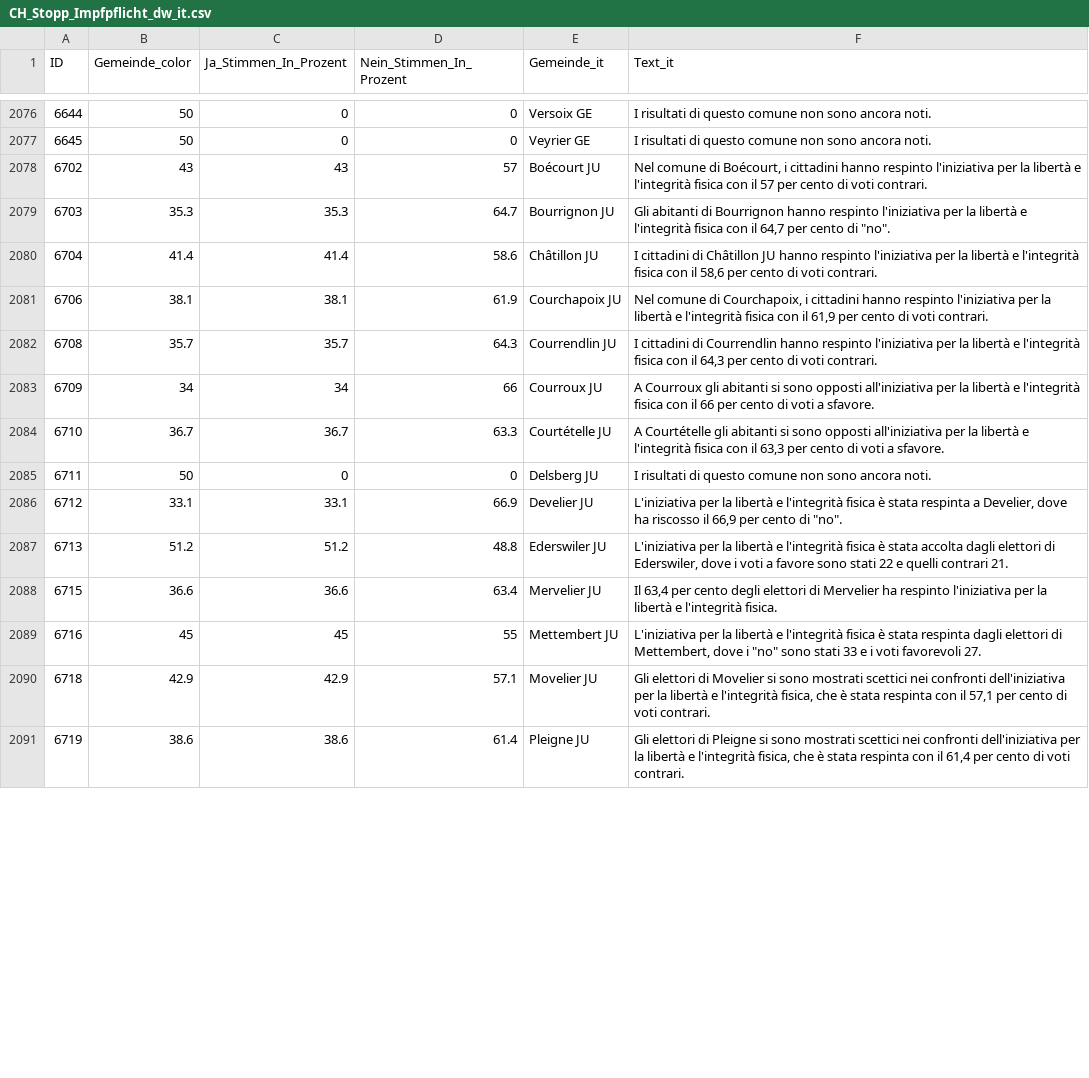
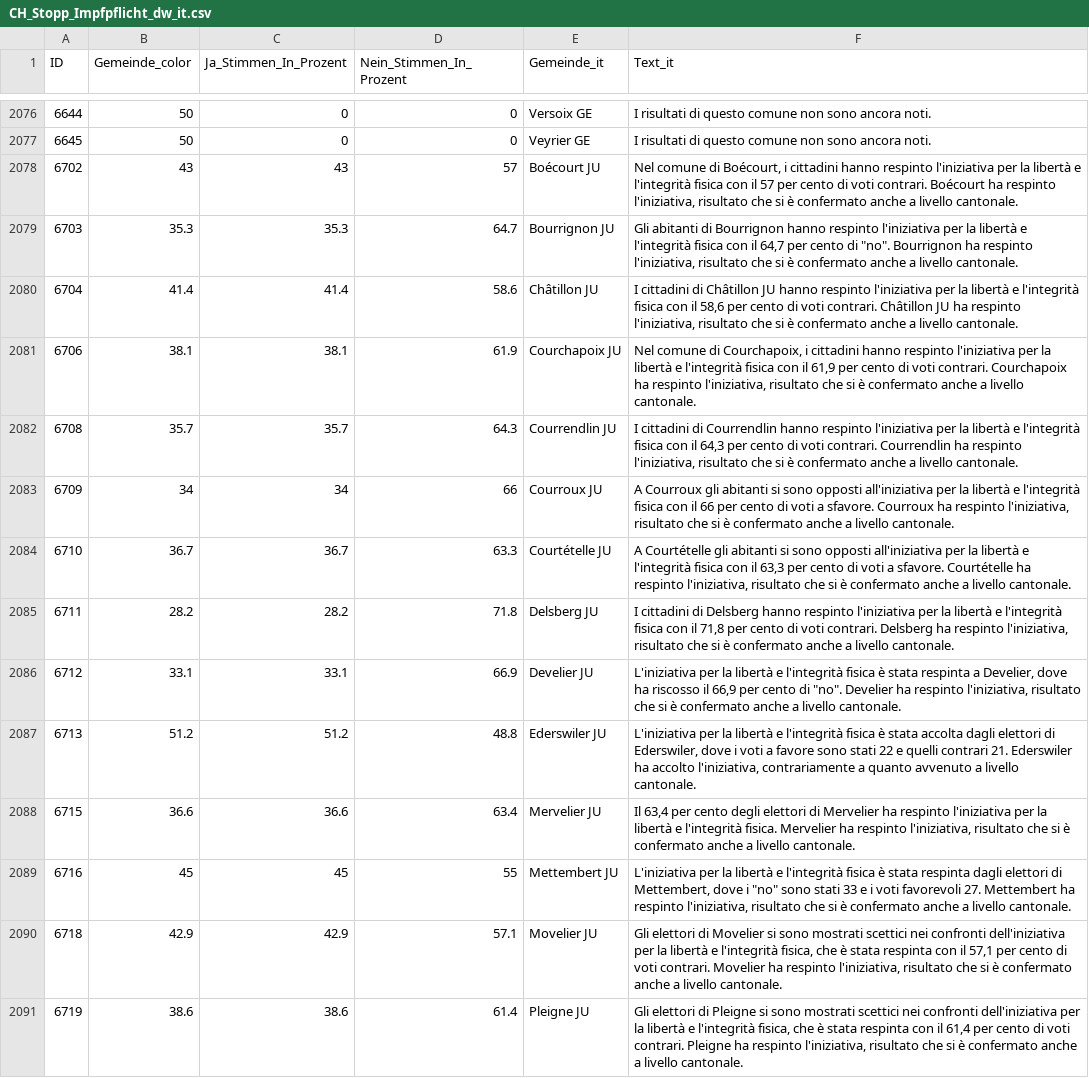
Before and after one commit to awp-finanznachrichten/lena_juni2024, a CSV file: Output_Switzerland/CH_Stopp_Impfpflicht_dw_it.csv, drawn as a sheet; only a part is shown, gaps mark what is left out; the diff covers the shown part only; the diff names each change by its address in the sheet, - before the commit and + after, or states it on an @@ line.

```diff
--- a/Output_Switzerland/CH_Stopp_Impfpflicht_dw_it.csv
+++ b/Output_Switzerland/CH_Stopp_Impfpflicht_dw_it.csv
-F2078 (Text_it): …voti contrari.
+F2078 (Text_it): …voti contrari. Boécourt ha respinto l'iniziativa, risultato che si è confermato anche a livello cantonale.
-F2079 (Text_it): …di "no".
+F2079 (Text_it): …di "no". Bourrignon ha respinto l'iniziativa, risultato che si è confermato anche a livello cantonale.
-F2080 (Text_it): …voti contrari.
+F2080 (Text_it): …voti contrari. Châtillon JU ha respinto l'iniziativa, risultato che si è confermato anche a livello cantonale.
-F2081 (Text_it): …voti contrari.
+F2081 (Text_it): …voti contrari. Courchapoix ha respinto l'iniziativa, risultato che si è confermato anche a livello cantonale.
-F2082 (Text_it): …voti contrari.
+F2082 (Text_it): …voti contrari. Courrendlin ha respinto l'iniziativa, risultato che si è confermato anche a livello cantonale.
-F2083 (Text_it): …a sfavore.
+F2083 (Text_it): …a sfavore. Courroux ha respinto l'iniziativa, risultato che si è confermato anche a livello cantonale.
-F2084 (Text_it): …a sfavore.
+F2084 (Text_it): …a sfavore. Courtételle ha respinto l'iniziativa, risultato che si è confermato anche a livello cantonale.
-B2085 (Gemeinde_color): 50
+B2085 (Gemeinde_color): 28.2
-C2085 (Ja_Stimmen_In_Prozent): 0
+C2085 (Ja_Stimmen_In_Prozent): 28.2
-D2085 (Nein_Stimmen_In_Prozent): 0
+D2085 (Nein_Stimmen_In_Prozent): 71.8
-F2085 (Text_it): I risultati di questo comune non sono ancora noti.
+F2085 (Text_it): I cittadini di Delsberg hanno respinto l'iniziativa per la libertà e l'integrità fisica con il 71,8 per cento di voti contrari. Delsberg ha respinto l'iniziativa, risultato che si è confermato anche a livello cantonale.
-F2086 (Text_it): …di "no".
+F2086 (Text_it): …di "no". Develier ha respinto l'iniziativa, risultato che si è confermato anche a livello cantonale.
-F2087 (Text_it): …contrari 21.
+F2087 (Text_it): …contrari 21. Ederswiler ha accolto l'iniziativa, contrariamente a quanto avvenuto a livello cantonale.
-F2088 (Text_it): …l'integrità fisica.
+F2088 (Text_it): …l'integrità fisica. Mervelier ha respinto l'iniziativa, risultato che si è confermato anche a livello cantonale.
-F2089 (Text_it): …favorevoli 27.
+F2089 (Text_it): …favorevoli 27. Mettembert ha respinto l'iniziativa, risultato che si è confermato anche a livello cantonale.
-F2090 (Text_it): …voti contrari.
+F2090 (Text_it): …voti contrari. Movelier ha respinto l'iniziativa, risultato che si è confermato anche a livello cantonale.
-F2091 (Text_it): …voti contrari.
+F2091 (Text_it): …voti contrari. Pleigne ha respinto l'iniziativa, risultato che si è confermato anche a livello cantonale.
```
Also changed, not shown: 48 edited cells elsewhere in this file, Output_Switzerland/CH_Energieversorgung_dw_de.csv, Output_Switzerland/CH_Energieversorgung_dw_fr.csv, 29 other files.
